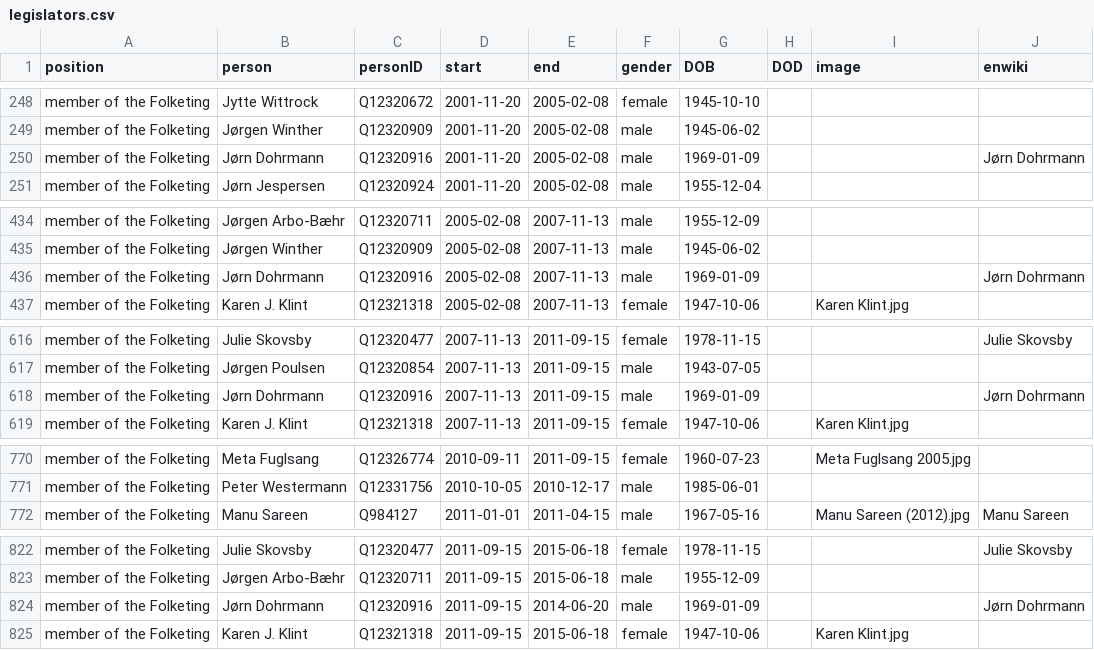
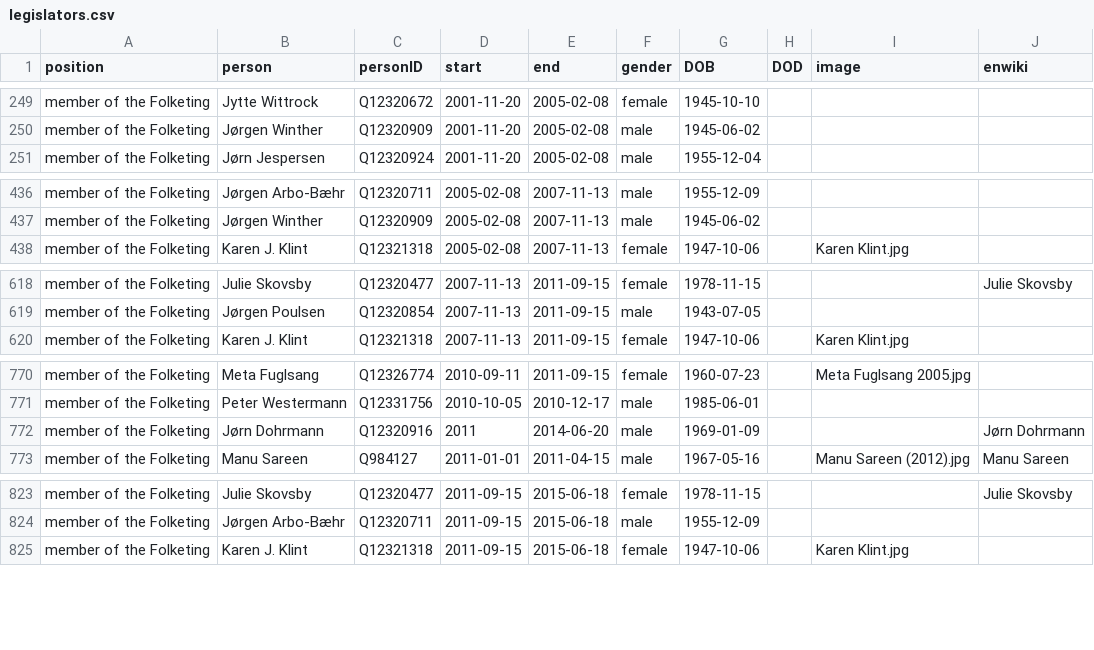
Before and after one commit to every-politician-scrapers/denmark-cabinet, a CSV file: html/legislators.csv, drawn as a sheet; only a part is shown, gaps mark what is left out; the diff covers the shown part only.

```diff
--- a/html/legislators.csv
+++ b/html/legislators.csv
@@ -249,3 +250,2 @@ member of the Folketing,Jytte Wittrock,Q12320672,2001-11-20,2005-02-08,female,19
 member of the Folketing,Jørgen Winther,Q12320909,2001-11-20,2005-02-08,male,1945-06-02,,,
-member of the Folketing,Jørn Dohrmann,Q12320916,2001-11-20,2005-02-08,male,1969-01-09,,,Jørn Dohrmann
 member of the Folketing,Jørn Jespersen,Q12320924,2001-11-20,2005-02-08,male,1955-12-04,,,
@@ -435,3 +437,2 @@ member of the Folketing,Jørgen Arbo-Bæhr,Q12320711,2005-02-08,2007-11-13,male,
 member of the Folketing,Jørgen Winther,Q12320909,2005-02-08,2007-11-13,male,1945-06-02,,,
-member of the Folketing,Jørn Dohrmann,Q12320916,2005-02-08,2007-11-13,male,1969-01-09,,,Jørn Dohrmann
 member of the Folketing,Karen J. Klint,Q12321318,2005-02-08,2007-11-13,female,1947-10-06,,Karen Klint.jpg,
@@ -617,3 +619,2 @@ member of the Folketing,Julie Skovsby,Q12320477,2007-11-13,2011-09-15,female,197
 member of the Folketing,Jørgen Poulsen,Q12320854,2007-11-13,2011-09-15,male,1943-07-05,,,
-member of the Folketing,Jørn Dohrmann,Q12320916,2007-11-13,2011-09-15,male,1969-01-09,,,Jørn Dohrmann
 member of the Folketing,Karen J. Klint,Q12321318,2007-11-13,2011-09-15,female,1947-10-06,,Karen Klint.jpg,
@@ -771,2 +771,3 @@ member of the Folketing,Meta Fuglsang,Q12326774,2010-09-11,2011-09-15,female,196
 member of the Folketing,Peter Westermann,Q12331756,2010-10-05,2010-12-17,male,1985-06-01,,,
+member of the Folketing,Jørn Dohrmann,Q12320916,2011,2014-06-20,male,1969-01-09,,,Jørn Dohrmann
 member of the Folketing,Manu Sareen,Q984127,2011-01-01,2011-04-15,male,1967-05-16,,Manu Sareen (2012).jpg,Manu Sareen
@@ -823,3 +824,2 @@ member of the Folketing,Julie Skovsby,Q12320477,2011-09-15,2015-06-18,female,197
 member of the Folketing,Jørgen Arbo-Bæhr,Q12320711,2011-09-15,2015-06-18,male,1955-12-09,,,
-member of the Folketing,Jørn Dohrmann,Q12320916,2011-09-15,2014-06-20,male,1969-01-09,,,Jørn Dohrmann
 member of the Folketing,Karen J. Klint,Q12321318,2011-09-15,2015-06-18,female,1947-10-06,,Karen Klint.jpg,
```
Also changed, not shown: 6 added rows and 3 removed rows elsewhere in this file.
